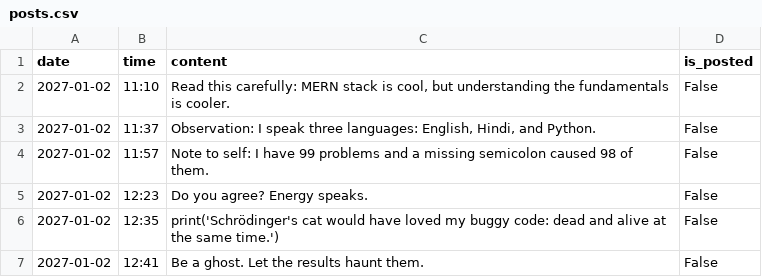
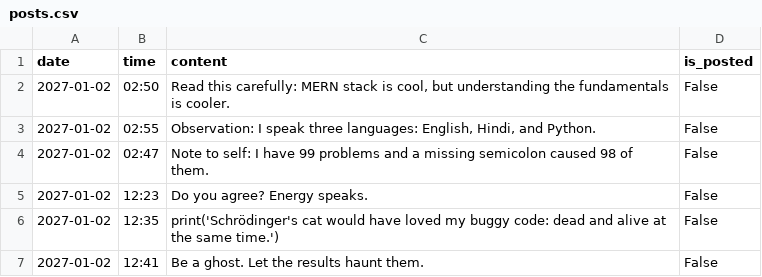
Before and after one commit to adixyaxo/X_automation, a CSV file: posts.csv, drawn as a sheet; only a part is shown.

Commit message:
Reorder entries in posts.csv

```diff
--- a/posts.csv
+++ b/posts.csv
@@ -1,5 +1,5 @@
 date,time,content,is_posted
-2027-01-02,11:10,"Read this carefully: MERN stack is cool, but understanding the fundamentals is cooler.",False
-2027-01-02,11:37,"Observation: I speak three languages: English, Hindi, and Python.",False
-2027-01-02,11:57,Note to self: I have 99 problems and a missing semicolon caused 98 of them.,False
+2027-01-02,02:50,"Read this carefully: MERN stack is cool, but understanding the fundamentals is cooler.",False
+2027-01-02,02:55,"Observation: I speak three languages: English, Hindi, and Python.",False
+2027-01-02,02:47,Note to self: I have 99 problems and a missing semicolon caused 98 of them.,False
 2027-01-02,12:23,Do you agree? Energy speaks.,False
```
